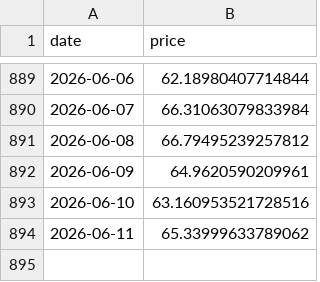
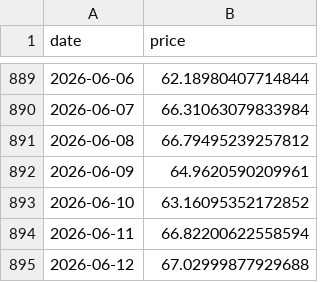
Before and after one commit to bautiaraujo/sol-sentiment-dashboard, a CSV file: data/solana_prices.csv, drawn as a sheet; only a part is shown, gaps mark what is left out.

```diff
--- a/data/solana_prices.csv
+++ b/data/solana_prices.csv
@@ -892,3 +892,4 @@ date,price
 2026-06-09,64.9620590209961
-2026-06-10,63.160953521728516
-2026-06-11,65.33999633789062
+2026-06-10,63.16095352172852
+2026-06-11,66.82200622558594
+2026-06-12,67.02999877929688
```
Also changed, not shown: data/fear_greed.csv, 2 other files.
